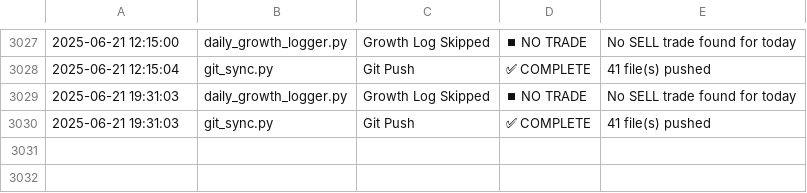
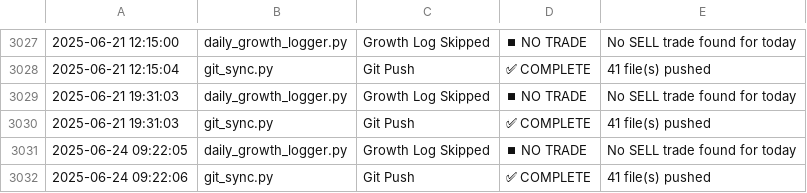
Before and after one commit to naveenstar3/Dhanbot_Trading, a CSV file: dhan_autotrader/bot_execution_log.csv, drawn as a sheet; only a part is shown, gaps mark what is left out; the diff names each change by its address in the sheet, - before the commit and + after, or states it on an @@ line.

Commit message:
✪ Auto push: *.csv, *.py @ 2025-06-24 09:27

```diff
--- a/dhan_autotrader/bot_execution_log.csv
+++ b/dhan_autotrader/bot_execution_log.csv
+row 3031: 2025-06-24 09:22:05 | daily_growth_logger.py | Growth Log Skipped | ⏹ NO TRADE | No SELL trade found for today
+row 3032: 2025-06-24 09:22:06 | git_sync.py | Git Push | ✅ COMPLETE | 41 file(s) pushed
```
Also changed, not shown: dhan_autotrader/dynamic_stock_list.csv, dhan_autotrader/filter_summary_log.csv, 1 other file.
